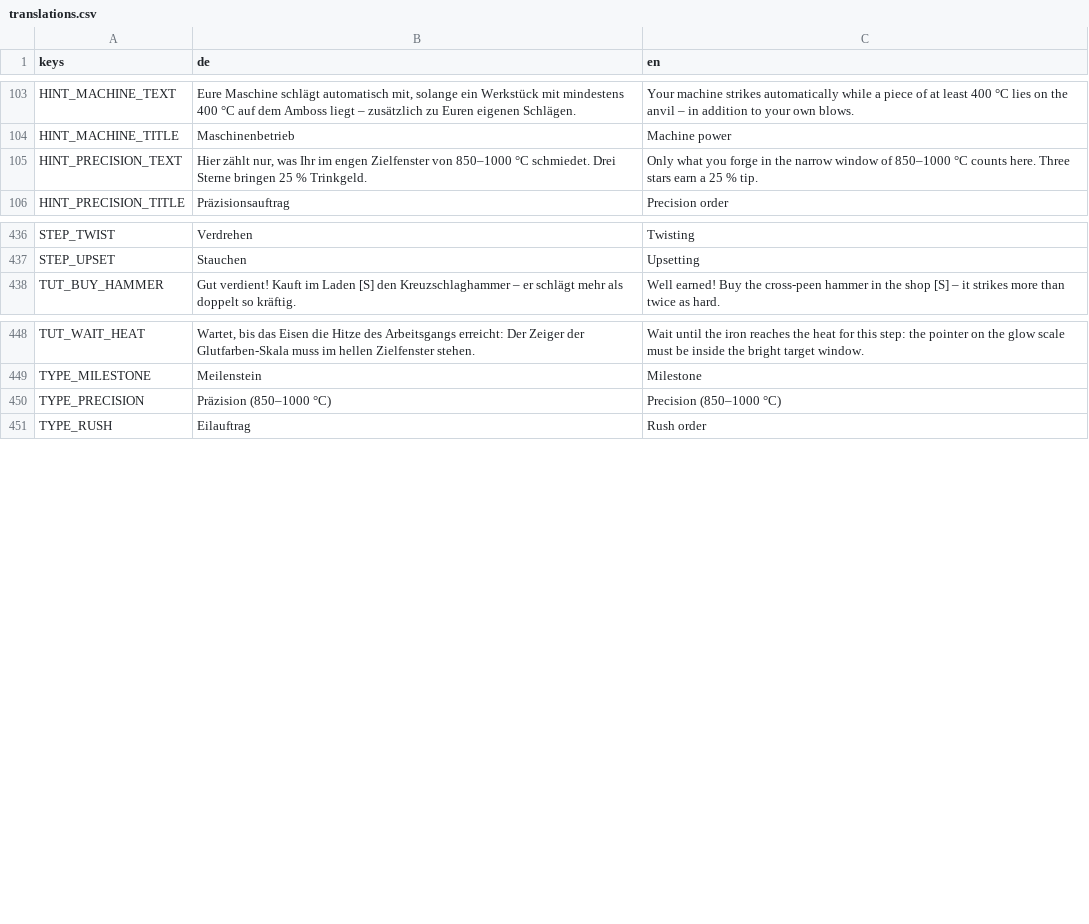
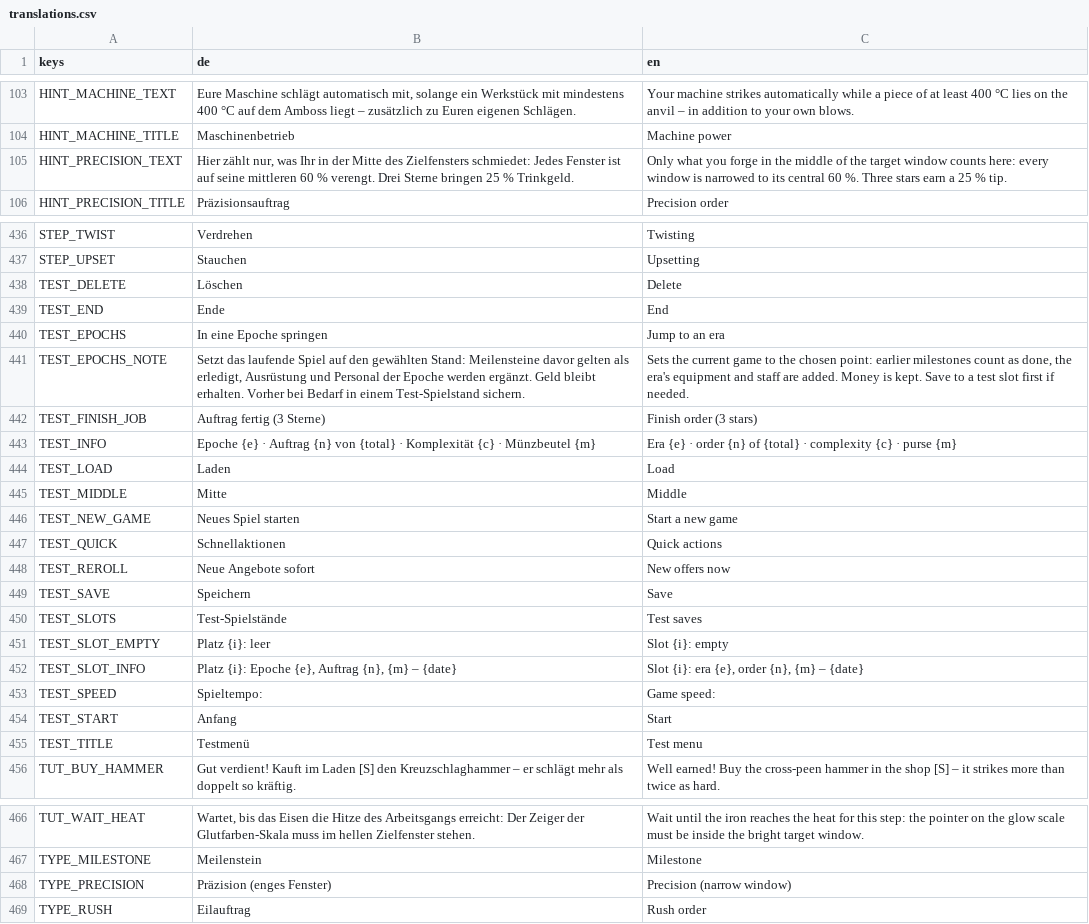
Before and after one commit to MMCK84/forge, a CSV file: localization/translations.csv, drawn as a sheet; only a part is shown, gaps mark what is left out.

```diff
--- a/localization/translations.csv
+++ b/localization/translations.csv
@@ -104,3 +104,3 @@ HINT_MACHINE_TEXT,"Eure Maschine schlägt automatisch mit, solange ein Werkstüc
 HINT_MACHINE_TITLE,Maschinenbetrieb,Machine power
-HINT_PRECISION_TEXT,"Hier zählt nur, was Ihr im engen Zielfenster von 850–1000 °C schmiedet. Drei Sterne bringen 25 % Trinkgeld.",Only what you forge in the narrow window of 850–1000 °C counts here. Three stars earn a 25 % tip.
+HINT_PRECISION_TEXT,"Hier zählt nur, was Ihr in der Mitte des Zielfensters schmiedet: Jedes Fenster ist auf seine mittleren 60 % verengt. Drei Sterne bringen 25 % Trinkgeld.",Only what you forge in the middle of the target window counts here: every window is narrowed to its central 60 %. Three stars earn a 25 % tip.
 HINT_PRECISION_TITLE,Präzisionsauftrag,Precision order
@@ -437,2 +437,20 @@ STEP_TWIST,Verdrehen,Twisting
 STEP_UPSET,Stauchen,Upsetting
+TEST_DELETE,Löschen,Delete
+TEST_END,Ende,End
+TEST_EPOCHS,In eine Epoche springen,Jump to an era
+TEST_EPOCHS_NOTE,"Setzt das laufende Spiel auf den gewählten Stand: Meilensteine davor gelten als erledigt, Ausrüstung und Personal der Epoche werden ergänzt. Geld bleibt erhalten. Vorher bei Bedarf in einem Test-Spielstand sichern.","Sets the current game to the chosen point: earlier milestones count as done, the era's equipment and staff are added. Money is kept. Save to a test slot first if needed."
+TEST_FINISH_JOB,Auftrag fertig (3 Sterne),Finish order (3 stars)
+TEST_INFO,Epoche {e} · Auftrag {n} von {total} · Komplexität {c} · Münzbeutel {m},Era {e} · order {n} of {total} · complexity {c} · purse {m}
+TEST_LOAD,Laden,Load
+TEST_MIDDLE,Mitte,Middle
+TEST_NEW_GAME,Neues Spiel starten,Start a new game
+TEST_QUICK,Schnellaktionen,Quick actions
+TEST_REROLL,Neue Angebote sofort,New offers now
+TEST_SAVE,Speichern,Save
+TEST_SLOTS,Test-Spielstände,Test saves
+TEST_SLOT_EMPTY,Platz {i}: leer,Slot {i}: empty
+TEST_SLOT_INFO,"Platz {i}: Epoche {e}, Auftrag {n}, {m} – {date}","Slot {i}: era {e}, order {n}, {m} – {date}"
+TEST_SPEED,Spieltempo:,Game speed:
+TEST_START,Anfang,Start
+TEST_TITLE,Testmenü,Test menu
 TUT_BUY_HAMMER,Gut verdient! Kauft im Laden [S] den Kreuzschlaghammer – er schlägt mehr als doppelt so kräftig.,Well earned! Buy the cross-peen hammer in the shop [S] – it strikes more than twice as hard.
@@ -449,3 +467,3 @@ TUT_WAIT_HEAT,"Wartet, bis das Eisen die Hitze des Arbeitsgangs erreicht: Der Ze
 TYPE_MILESTONE,Meilenstein,Milestone
-TYPE_PRECISION,Präzision (850–1000 °C),Precision (850–1000 °C)
+TYPE_PRECISION,Präzision (enges Fenster),Precision (narrow window)
 TYPE_RUSH,Eilauftrag,Rush order
```
Also changed, not shown: 9 other files.
